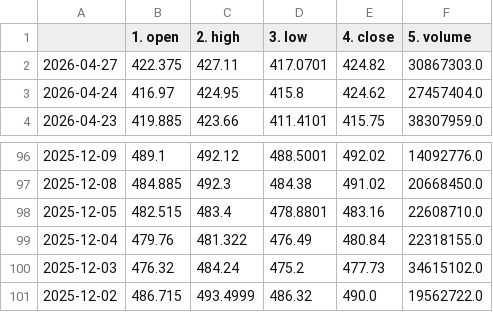
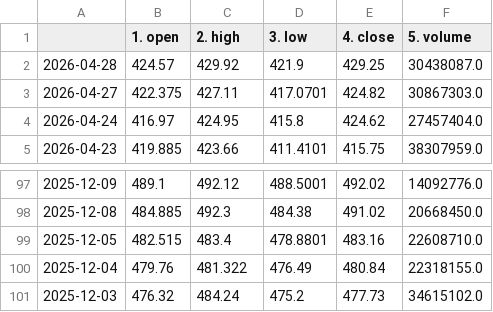
Before and after one commit to Data-Science-Projekt/Data_Science_Projekt_new, a CSV file: data/stock_MSFT.csv, drawn as a sheet; only a part is shown, gaps mark what is left out; removed rows and columns are numbered as before the commit, all else as after; the diff names each change by its address in the sheet, - before the commit and + after, or states it on an @@ line.

```diff
--- a/data/stock_MSFT.csv
+++ b/data/stock_MSFT.csv
+row 2: 2026-04-28 | 424.57 | 429.92 | 421.9 | 429.25 | 30438087.0
-row 101: 2025-12-02 | 486.715 | 493.4999 | 486.32 | 490.0 | 19562722.0
```
Also changed, not shown: data/stock_AAPL.csv, data/stock_BAC.csv, 3 other files.
